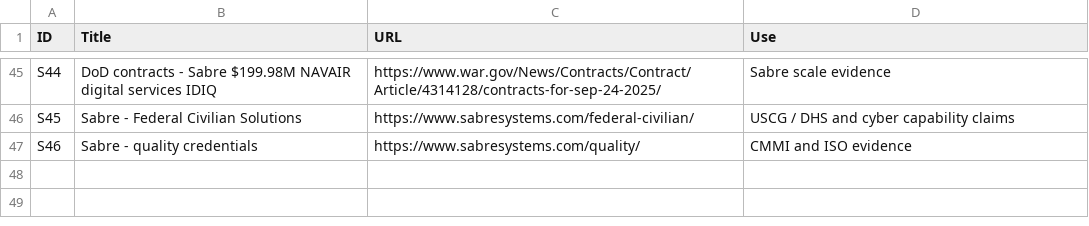
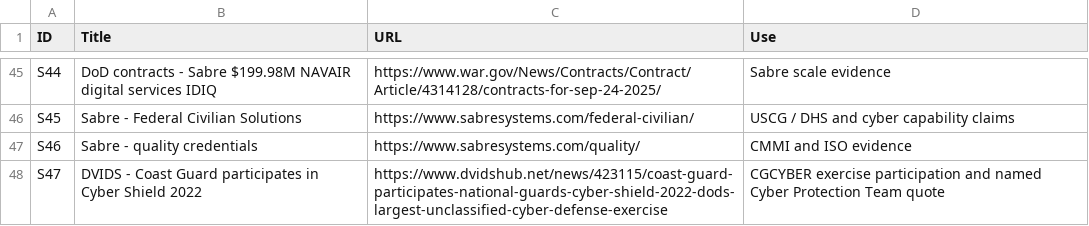
Before and after one commit to anboas/adamboas.info, a CSV file: public/research/cgcyber-iom/cgcyber-iom-source-register.csv, drawn as a sheet; only a part is shown, gaps mark what is left out.

```diff
--- a/public/research/cgcyber-iom/cgcyber-iom-source-register.csv
+++ b/public/research/cgcyber-iom/cgcyber-iom-source-register.csv
@@ -47 +47,2 @@ S45,Sabre - Federal Civilian Solutions,https://www.sabresystems.com/federal-civi
 S46,Sabre - quality credentials,https://www.sabresystems.com/quality/,CMMI and ISO evidence
+S47,DVIDS - Coast Guard participates in Cyber Shield 2022,https://www.dvidshub.net/news/423115/coast-guard-participates-national-guards-cyber-shield-2022-dods-largest-unclassified-cyber-defense-exercise,CGCYBER exercise participation and named Cyber Protection Team quote
```
Also changed, not shown: public/research/cgcyber-iom/cgcyber-iom-org-roster.csv, 10 other files.
